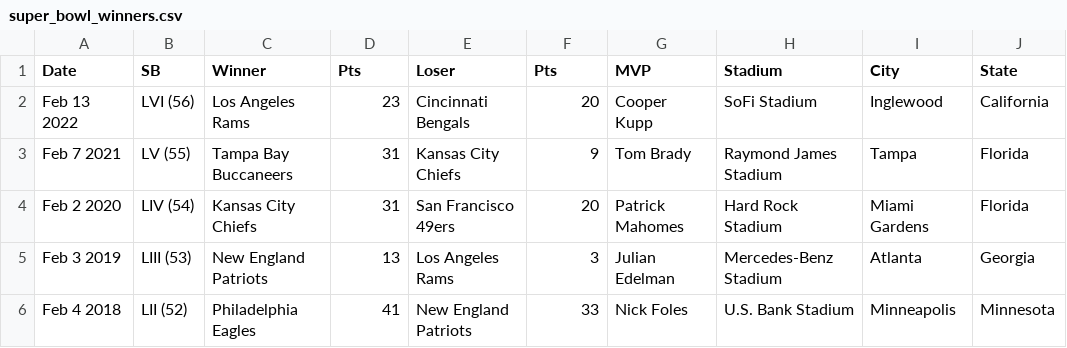
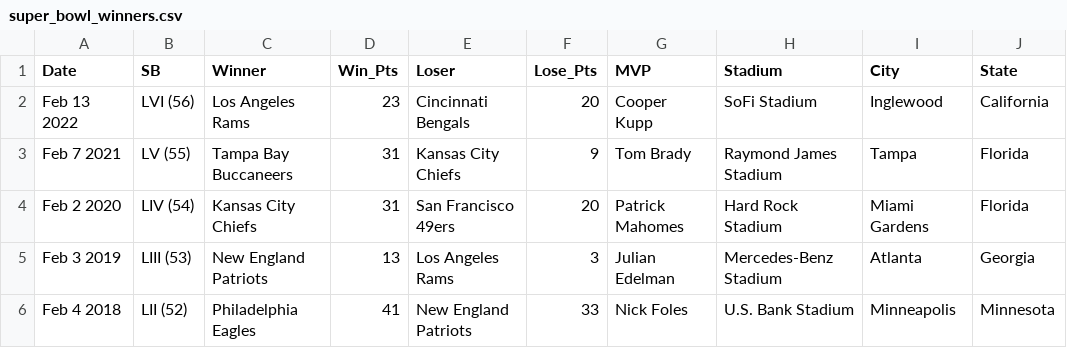
Before and after one commit to greg1997-dev/Prob_and_Stats, a CSV file: super_bowl_winners.csv, drawn as a sheet; only a part is shown.

Commit message:
Changed Column names

```diff
--- a/super_bowl_winners.csv
+++ b/super_bowl_winners.csv
@@ -1,2 +1,2 @@
-Date,SB,Winner,Pts,Loser,Pts,MVP,Stadium,City,State
+Date,SB,Winner,Win_Pts,Loser,Lose_Pts,MVP,Stadium,City,State
 Feb 13 2022,LVI (56),Los Angeles Rams,23,Cincinnati Bengals,20,Cooper Kupp,SoFi Stadium,Inglewood,California
```
